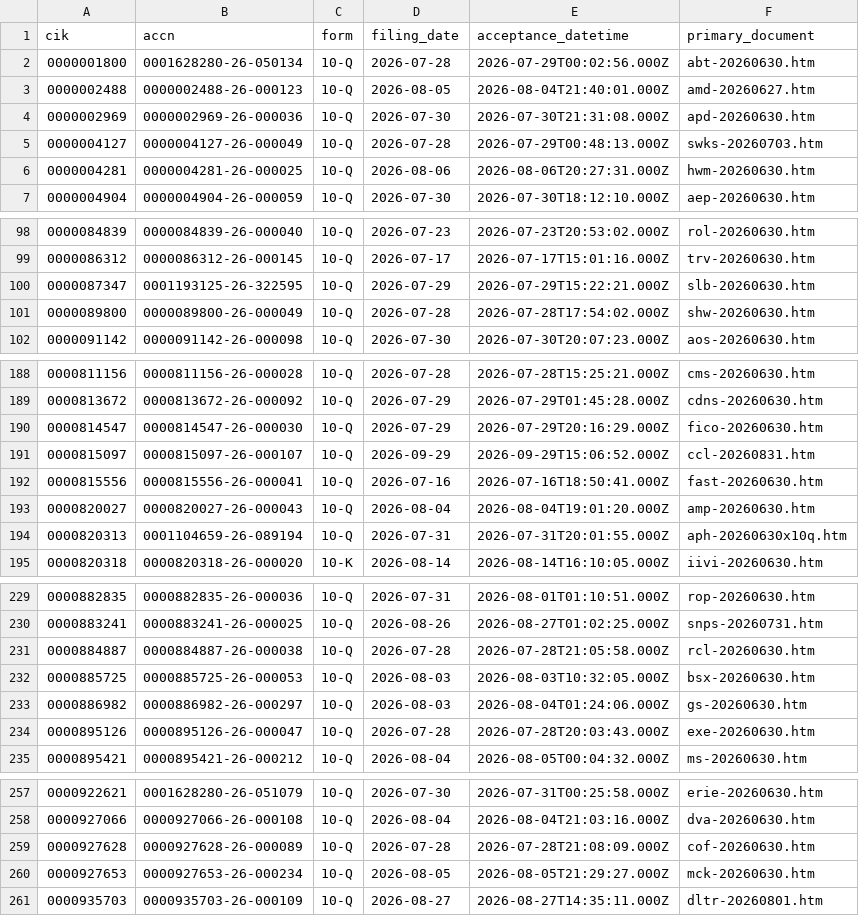
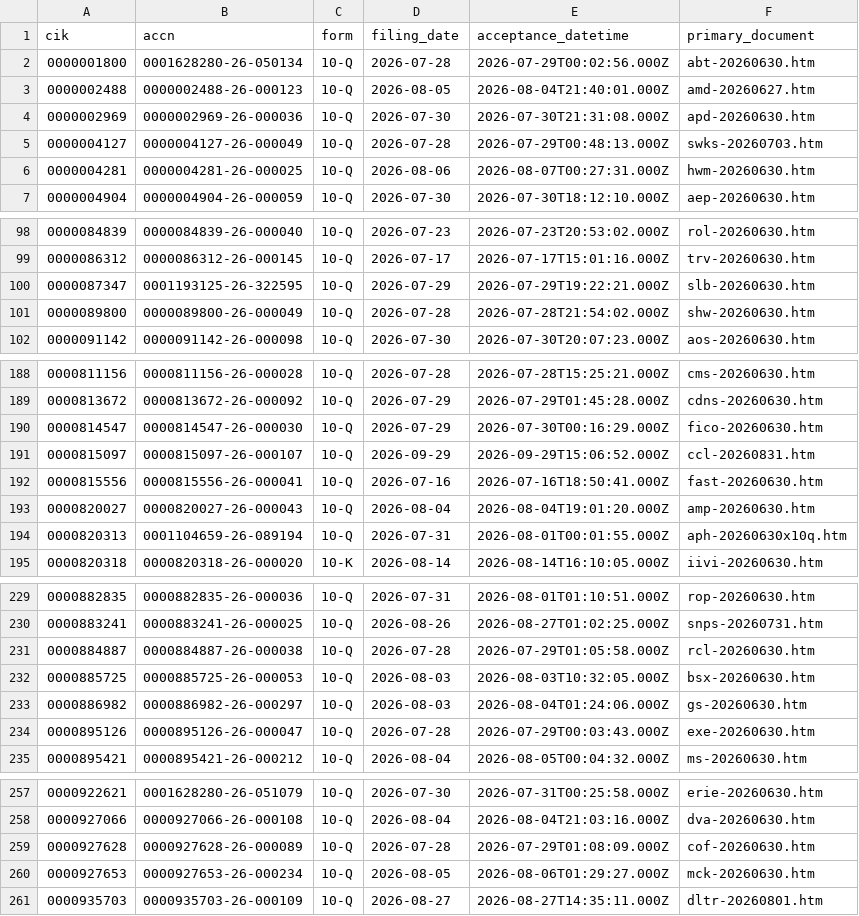
Before and after one commit to nb788/ChatGPT-stock-lab, a CSV file: data/qa_all_current_latest_filings.csv, drawn as a sheet; only a part is shown, gaps mark what is left out; the diff covers the shown part only.

```diff
--- a/data/qa_all_current_latest_filings.csv
+++ b/data/qa_all_current_latest_filings.csv
@@ -5,3 +5,3 @@ cik,accn,form,filing_date,acceptance_datetime,primary_document
 0000004127,0000004127-26-000049,10-Q,2026-07-28,2026-07-29T00:48:13.000Z,swks-20260703.htm
-0000004281,0000004281-26-000025,10-Q,2026-08-06,2026-08-06T20:27:31.000Z,hwm-20260630.htm
+0000004281,0000004281-26-000025,10-Q,2026-08-06,2026-08-07T00:27:31.000Z,hwm-20260630.htm
 0000004904,0000004904-26-000059,10-Q,2026-07-30,2026-07-30T18:12:10.000Z,aep-20260630.htm
@@ -99,4 +99,4 @@ cik,accn,form,filing_date,acceptance_datetime,primary_document
 0000086312,0000086312-26-000145,10-Q,2026-07-17,2026-07-17T15:01:16.000Z,trv-20260630.htm
-0000087347,0001193125-26-322595,10-Q,2026-07-29,2026-07-29T15:22:21.000Z,slb-20260630.htm
-0000089800,0000089800-26-000049,10-Q,2026-07-28,2026-07-28T17:54:02.000Z,shw-20260630.htm
+0000087347,0001193125-26-322595,10-Q,2026-07-29,2026-07-29T19:22:21.000Z,slb-20260630.htm
+0000089800,0000089800-26-000049,10-Q,2026-07-28,2026-07-28T21:54:02.000Z,shw-20260630.htm
 0000091142,0000091142-26-000098,10-Q,2026-07-30,2026-07-30T20:07:23.000Z,aos-20260630.htm
@@ -189,3 +189,3 @@ cik,accn,form,filing_date,acceptance_datetime,primary_document
 0000813672,0000813672-26-000092,10-Q,2026-07-29,2026-07-29T01:45:28.000Z,cdns-20260630.htm
-0000814547,0000814547-26-000030,10-Q,2026-07-29,2026-07-29T20:16:29.000Z,fico-20260630.htm
+0000814547,0000814547-26-000030,10-Q,2026-07-29,2026-07-30T00:16:29.000Z,fico-20260630.htm
 0000815097,0000815097-26-000107,10-Q,2026-09-29,2026-09-29T15:06:52.000Z,ccl-20260831.htm
@@ -193,3 +193,3 @@ cik,accn,form,filing_date,acceptance_datetime,primary_document
 0000820027,0000820027-26-000043,10-Q,2026-08-04,2026-08-04T19:01:20.000Z,amp-20260630.htm
-0000820313,0001104659-26-089194,10-Q,2026-07-31,2026-07-31T20:01:55.000Z,aph-20260630x10q.htm
+0000820313,0001104659-26-089194,10-Q,2026-07-31,2026-08-01T00:01:55.000Z,aph-20260630x10q.htm
 0000820318,0000820318-26-000020,10-K,2026-08-14,2026-08-14T16:10:05.000Z,iivi-20260630.htm
@@ -230,6 +230,6 @@ cik,accn,form,filing_date,acceptance_datetime,primary_document
 0000883241,0000883241-26-000025,10-Q,2026-08-26,2026-08-27T01:02:25.000Z,snps-20260731.htm
-0000884887,0000884887-26-000038,10-Q,2026-07-28,2026-07-28T21:05:58.000Z,rcl-20260630.htm
+0000884887,0000884887-26-000038,10-Q,2026-07-28,2026-07-29T01:05:58.000Z,rcl-20260630.htm
 0000885725,0000885725-26-000053,10-Q,2026-08-03,2026-08-03T10:32:05.000Z,bsx-20260630.htm
 0000886982,0000886982-26-000297,10-Q,2026-08-03,2026-08-04T01:24:06.000Z,gs-20260630.htm
-0000895126,0000895126-26-000047,10-Q,2026-07-28,2026-07-28T20:03:43.000Z,exe-20260630.htm
+0000895126,0000895126-26-000047,10-Q,2026-07-28,2026-07-29T00:03:43.000Z,exe-20260630.htm
 0000895421,0000895421-26-000212,10-Q,2026-08-04,2026-08-05T00:04:32.000Z,ms-20260630.htm
@@ -258,4 +258,4 @@ cik,accn,form,filing_date,acceptance_datetime,primary_document
 0000927066,0000927066-26-000108,10-Q,2026-08-04,2026-08-04T21:03:16.000Z,dva-20260630.htm
-0000927628,0000927628-26-000089,10-Q,2026-07-28,2026-07-28T21:08:09.000Z,cof-20260630.htm
-0000927653,0000927653-26-000234,10-Q,2026-08-05,2026-08-05T21:29:27.000Z,mck-20260630.htm
+0000927628,0000927628-26-000089,10-Q,2026-07-28,2026-07-29T01:08:09.000Z,cof-20260630.htm
+0000927653,0000927653-26-000234,10-Q,2026-08-05,2026-08-06T01:29:27.000Z,mck-20260630.htm
 0000935703,0000935703-26-000109,10-Q,2026-08-27,2026-08-27T14:35:11.000Z,dltr-20260801.htm
```
Also changed, not shown: 11 edited cells elsewhere in this file, data/qa_all_current_filing_dei_facts.csv, data/qa_all_current_resolution.csv, 18 other files.
